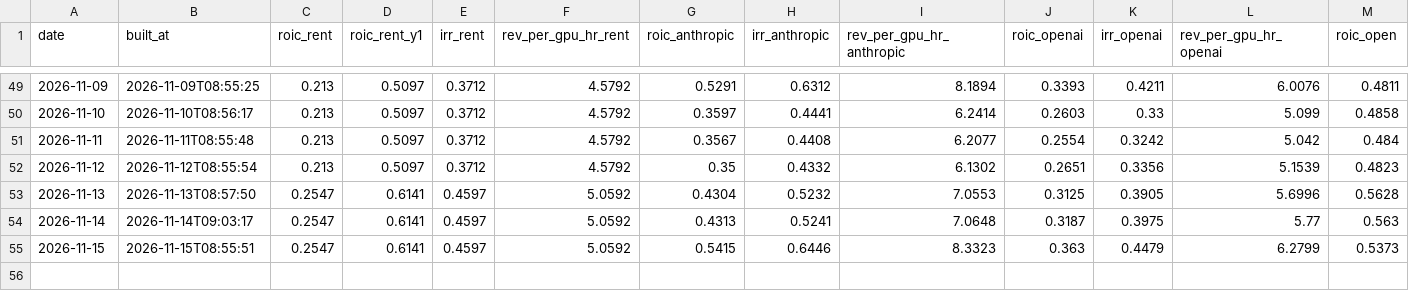
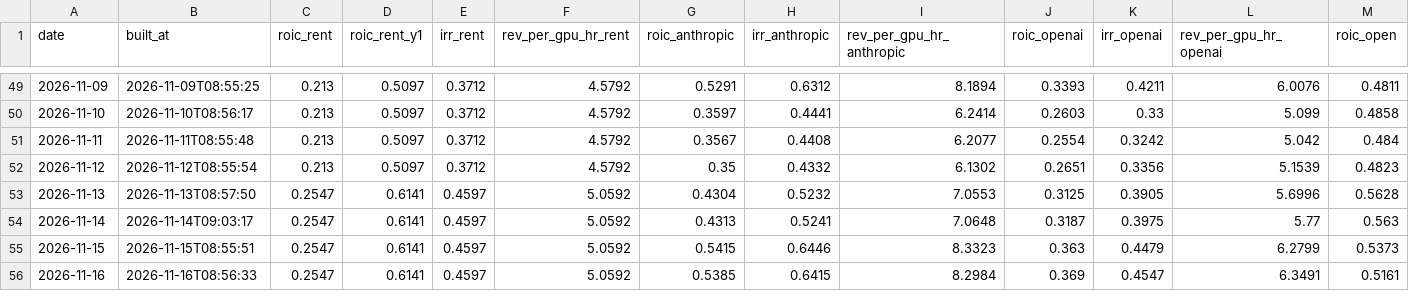
Before and after one commit to SystemCapital/AI-Dashboard, a CSV file: data/roic_history.csv, drawn as a sheet; only a part is shown, gaps mark what is left out; rows hold the shown columns only; the diff names each change by its address in the sheet, - before the commit and + after, or states it on an @@ line.

```diff
--- a/data/roic_history.csv
+++ b/data/roic_history.csv
+row 56: 2026-11-16 | 2026-11-16T08:56:33 | 0.2547 | 0.6141 | 0.4597 | 5.0592 | 0.5385 | 0.6415 | 8.2984 | 0.369 | 0.4547 | 6.3491 | 0.5161
```
Also changed, not shown: data/roic_history_restated.csv, 14 other files.
